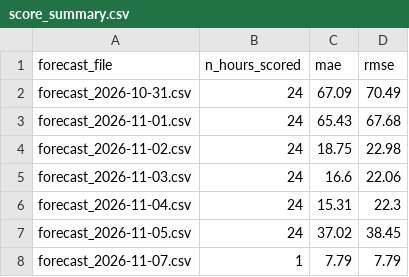
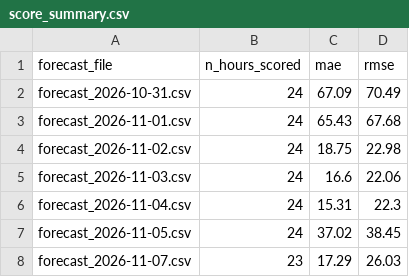
Before and after one commit to AZFARHAD24511/germany-electricity-price-forecast, a CSV file: outputs/forecasts/score_summary.csv, drawn as a sheet.

```diff
--- a/outputs/forecasts/score_summary.csv
+++ b/outputs/forecasts/score_summary.csv
@@ -7,2 +7,2 @@ forecast_2026-11-04.csv,24,15.31,22.3
 forecast_2026-11-05.csv,24,37.02,38.45
-forecast_2026-11-07.csv,1,7.79,7.79
+forecast_2026-11-07.csv,23,17.29,26.03
```
Also changed, not shown: outputs/forecasts/forecast_2026-11-08.csv, 3 other files.
